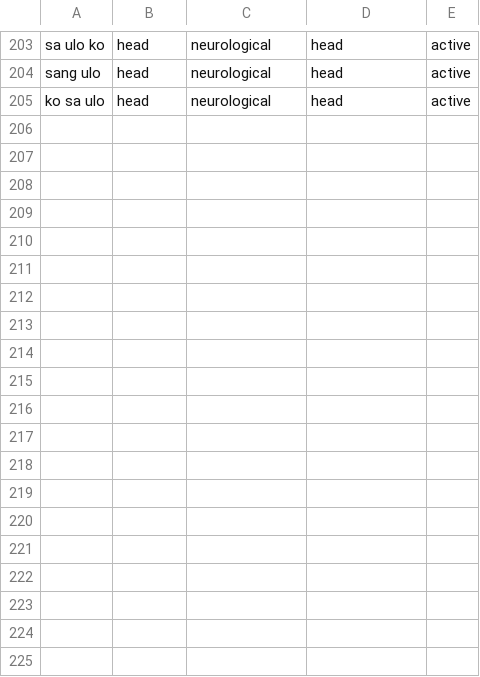
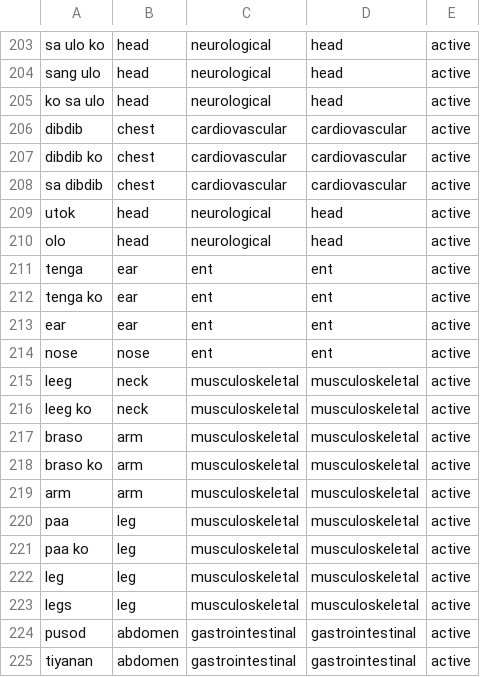
Before and after one commit to ronron475/medconnect, a CSV file: data/nlp/body_parts_cds.csv, drawn as a sheet; only a part is shown, gaps mark what is left out; the diff covers the shown part only.

```diff
--- a/data/nlp/body_parts_cds.csv
+++ b/data/nlp/body_parts_cds.csv
@@ -205 +205,21 @@ sang ulo,head,neurological,head,active
 ko sa ulo,head,neurological,head,active
+dibdib,chest,cardiovascular,cardiovascular,active
+"dibdib ko",chest,cardiovascular,cardiovascular,active
+"sa dibdib",chest,cardiovascular,cardiovascular,active
+utok,head,neurological,head,active
+olo,head,neurological,head,active
+tenga,ear,ent,ent,active
+"tenga ko",ear,ent,ent,active
+ear,ear,ent,ent,active
+nose,nose,ent,ent,active
+leeg,neck,musculoskeletal,musculoskeletal,active
+"leeg ko",neck,musculoskeletal,musculoskeletal,active
+braso,arm,musculoskeletal,musculoskeletal,active
+"braso ko",arm,musculoskeletal,musculoskeletal,active
+arm,arm,musculoskeletal,musculoskeletal,active
+paa,leg,musculoskeletal,musculoskeletal,active
+"paa ko",leg,musculoskeletal,musculoskeletal,active
+leg,leg,musculoskeletal,musculoskeletal,active
+legs,leg,musculoskeletal,musculoskeletal,active
+pusod,abdomen,gastrointestinal,gastrointestinal,active
+tiyanan,abdomen,gastrointestinal,gastrointestinal,active
```
Also changed, not shown: 13 added rows elsewhere in this file, data/nlp/canonical_symptom_aliases.csv, data/nlp/duration_patterns.csv, 24 other files.
